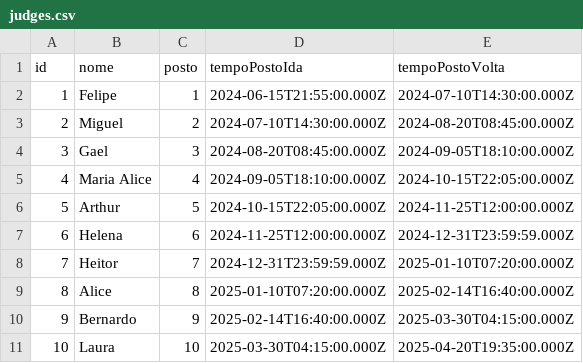
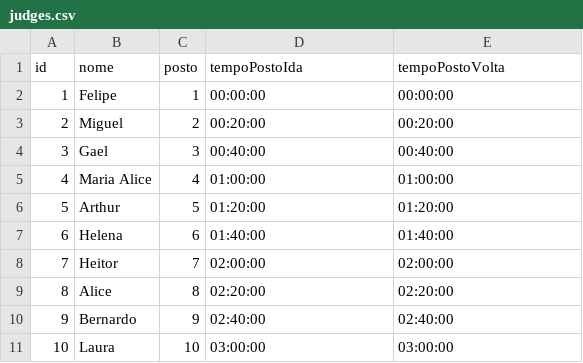
Before and after one commit to felipefreitassilva/RallyBritishClubAPI, a CSV file: judges.csv, drawn as a sheet.

Commit message:
Update judges.csv

```diff
--- a/judges.csv
+++ b/judges.csv
@@ -1,11 +1,11 @@
 id,nome,posto,tempoPostoIda,tempoPostoVolta
-1,Felipe,1,2024-06-15T21:55:00.000Z,2024-07-10T14:30:00.000Z
-2,Miguel,2,2024-07-10T14:30:00.000Z,2024-08-20T08:45:00.000Z
-3,Gael,3,2024-08-20T08:45:00.000Z,2024-09-05T18:10:00.000Z
-4,Maria Alice,4,2024-09-05T18:10:00.000Z,2024-10-15T22:05:00.000Z
-5,Arthur,5,2024-10-15T22:05:00.000Z,2024-11-25T12:00:00.000Z
-6,Helena,6,2024-11-25T12:00:00.000Z,2024-12-31T23:59:59.000Z
-7,Heitor,7,2024-12-31T23:59:59.000Z,2025-01-10T07:20:00.000Z
-8,Alice,8,2025-01-10T07:20:00.000Z,2025-02-14T16:40:00.000Z
-9,Bernardo,9,2025-02-14T16:40:00.000Z,2025-03-30T04:15:00.000Z
-10,Laura,10,2025-03-30T04:15:00.000Z,2025-04-20T19:35:00.000Z
+1,Felipe,1,00:00:00,00:00:00
+2,Miguel,2,00:20:00,00:20:00
+3,Gael,3,00:40:00,00:40:00
+4,Maria Alice,4,01:00:00,01:00:00
+5,Arthur,5,01:20:00,01:20:00
+6,Helena,6,01:40:00,01:40:00
+7,Heitor,7,02:00:00,02:00:00
+8,Alice,8,02:20:00,02:20:00
+9,Bernardo,9,02:40:00,02:40:00
+10,Laura,10,03:00:00,03:00:00
```
